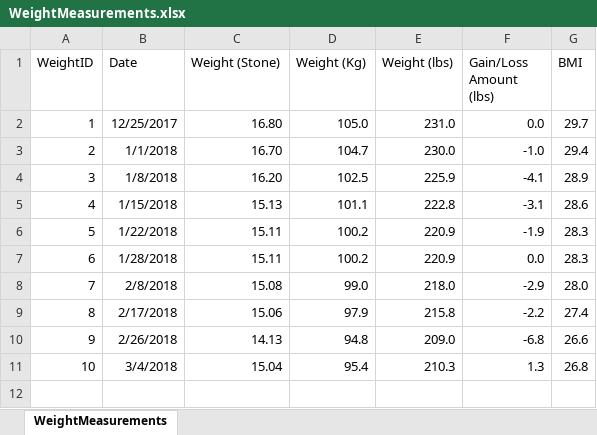
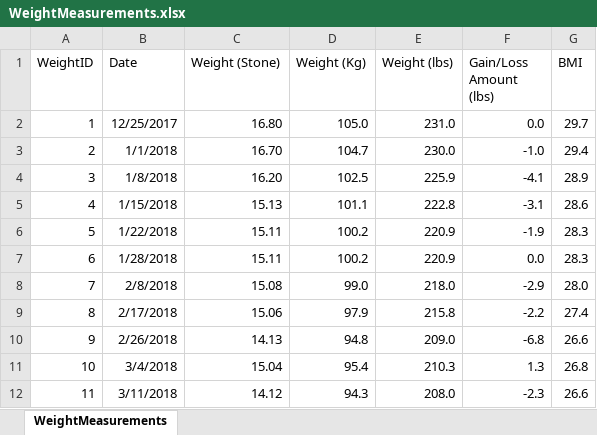
Before and after one commit to willvelida/mydata, an Excel workbook: datasets/WeightMeasurements.xlsx, sheet WeightMeasurements, drawn as a sheet; values as stored, in another font and other column widths than the file's, no borders; the diff names each change by its address in the sheet, - before the commit and + after, or states it on an @@ line.

Commit message:
Updating WeightMeasurements 11/03/2018'

```diff
--- a/datasets/WeightMeasurements.xlsx (sheet WeightMeasurements)
+++ b/datasets/WeightMeasurements.xlsx (sheet WeightMeasurements)
+row 12: 11 | 3/11/2018 | 14.12 | 94.3 | 208.0 | -2.3 | 26.6
```
Also changed, not shown: 2 other files.
